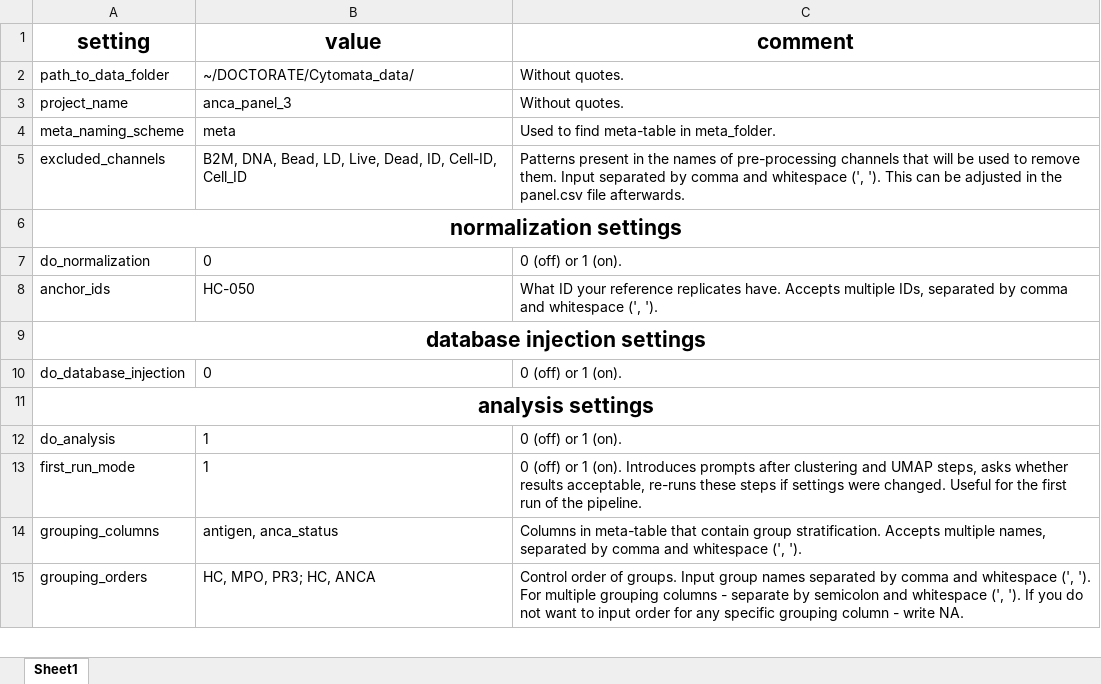
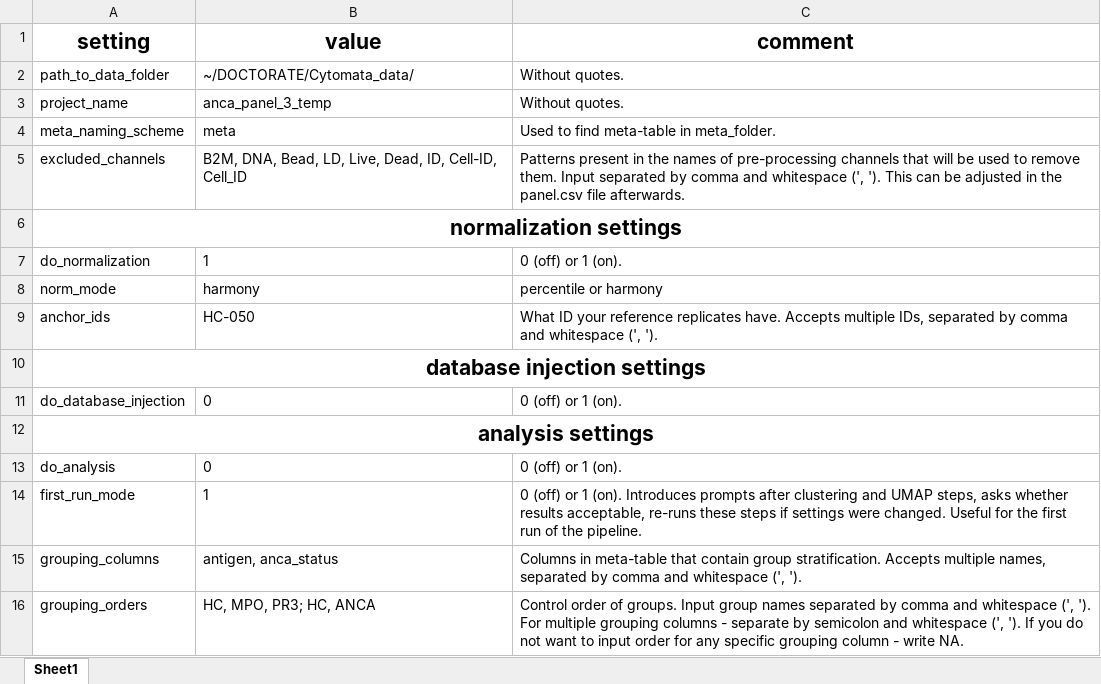
Before and after one commit to woodenrobo/Cytomata, an Excel workbook: settings.xlsx, sheet Sheet1, drawn as a sheet; only a part is shown; values as stored, in another font and other column widths than the file's, no borders; addresses are those after the commit; the diff names each change by its address in the sheet, - before the commit and + after, or states it on an @@ line.

Commit message:
change: settings reference

```diff
--- a/settings.xlsx (sheet Sheet1)
+++ b/settings.xlsx (sheet Sheet1)
-B3 (value): anca_panel_3
+B3 (value): anca_panel_3_temp
-B7 (value): 0
+B7 (value): 1
+row 8: norm_mode | harmony | percentile or harmony
-B13 (value): 1
+B13 (value): 0
```
